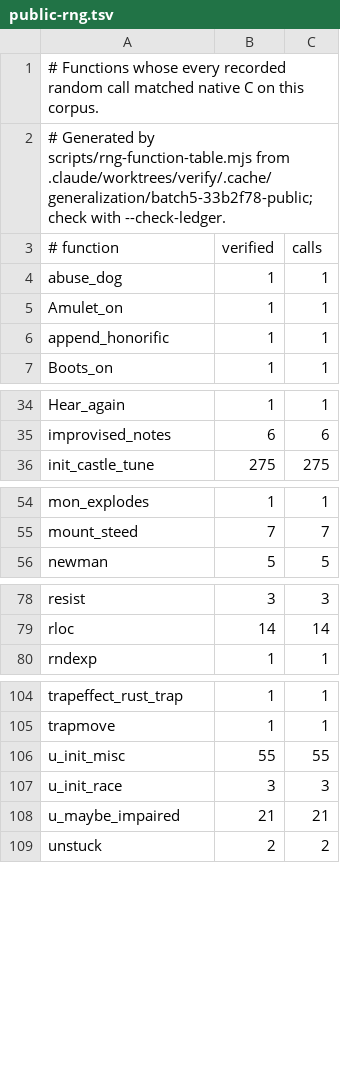
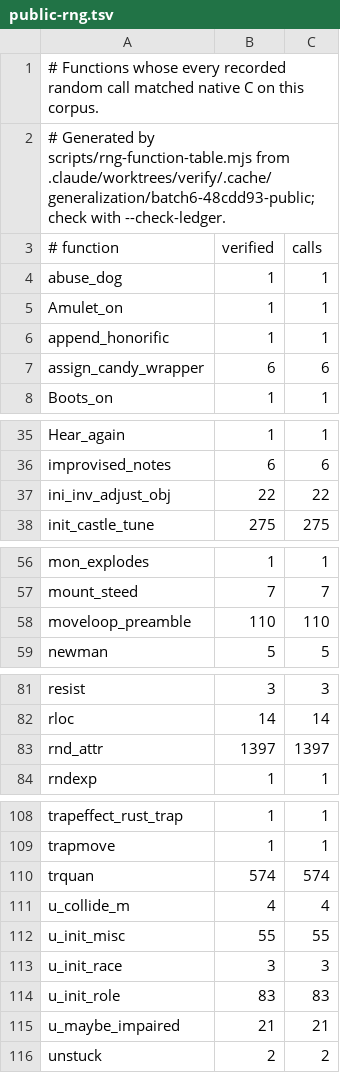
Before and after one commit to daoa0601/teleport-contest, a TSV file: docs/ledger/public-rng.tsv, drawn as a sheet; only a part is shown, gaps mark what is left out; the diff covers the shown part only.

```diff
--- a/docs/ledger/public-rng.tsv
+++ b/docs/ledger/public-rng.tsv
@@ -1,3 +1,3 @@
 # Functions whose every recorded random call matched native C on this corpus.
-# Generated by scripts/rng-function-table.mjs from .claude/worktrees/verify/.cache/generalization/batch5-33b2f78-public; check with --check-ledger.
+# Generated by scripts/rng-function-table.mjs from .claude/worktrees/verify/.cache/generalization/batch6-48cdd93-public; check with --check-ledger.
 # function	verified	calls
@@ -6,2 +6,3 @@ Amulet_on	1	1
 append_honorific	1	1
+assign_candy_wrapper	6	6
 Boots_on	1	1
@@ -35,2 +36,3 @@ Hear_again	1	1
 improvised_notes	6	6
+ini_inv_adjust_obj	22	22
 init_castle_tune	275	275
@@ -55,2 +57,3 @@ mon_explodes	1	1
 mount_steed	7	7
+moveloop_preamble	110	110
 newman	5	5
@@ -79,2 +82,3 @@ resist	3	3
 rloc	14	14
+rnd_attr	1397	1397
 rndexp	1	1
@@ -105,4 +109,7 @@ trapeffect_rust_trap	1	1
 trapmove	1	1
+trquan	574	574
+u_collide_m	4	4
 u_init_misc	55	55
 u_init_race	3	3
+u_init_role	83	83
 u_maybe_impaired	21	21
```
Also changed, not shown: 1 added row elsewhere in this file, docs/ledger/eval-rng.tsv, 1 other file.
